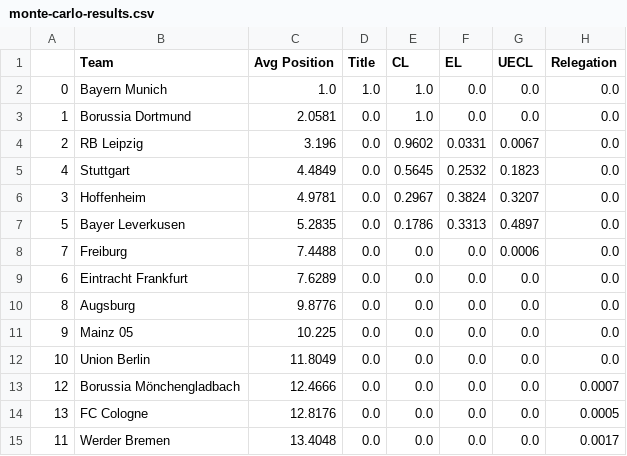
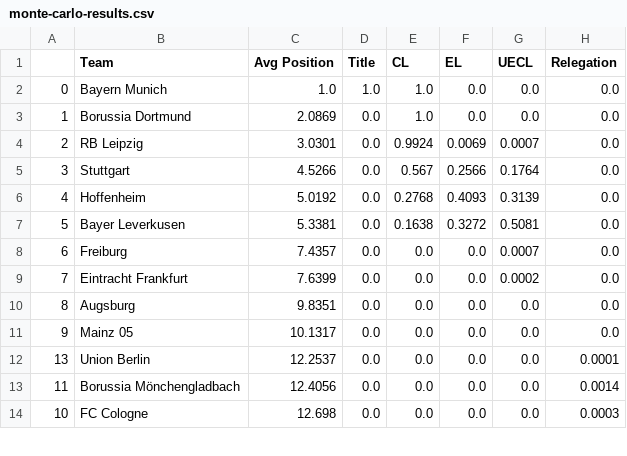
Before and after one commit to matecsapo/Football-Honk, a CSV file: source/honk/projections/GER-Bundesliga/GER-Bundesliga_monte-carlo-simulation/monte-carlo-results.csv, drawn as a sheet; only a part is shown; the diff covers the shown part only.

```diff
--- a/source/honk/projections/GER-Bundesliga/GER-Bundesliga_monte-carlo-simulation/monte-carlo-results.csv
+++ b/source/honk/projections/GER-Bundesliga/GER-Bundesliga_monte-carlo-simulation/monte-carlo-results.csv
@@ -2,14 +2,13 @@
 0,Bayern Munich,1.0,1.0,1.0,0.0,0.0,0.0
-1,Borussia Dortmund,2.0581,0.0,1.0,0.0,0.0,0.0
-2,RB Leipzig,3.196,0.0,0.9602,0.0331,0.0067,0.0
-4,Stuttgart,4.4849,0.0,0.5645,0.2532,0.1823,0.0
-3,Hoffenheim,4.9781,0.0,0.2967,0.3824,0.3207,0.0
-5,Bayer Leverkusen,5.2835,0.0,0.1786,0.3313,0.4897,0.0
-7,Freiburg,7.4488,0.0,0.0,0.0,0.0006,0.0
-6,Eintracht Frankfurt,7.6289,0.0,0.0,0.0,0.0,0.0
-8,Augsburg,9.8776,0.0,0.0,0.0,0.0,0.0
-9,Mainz 05,10.225,0.0,0.0,0.0,0.0,0.0
-10,Union Berlin,11.8049,0.0,0.0,0.0,0.0,0.0
-12,Borussia Mönchengladbach,12.4666,0.0,0.0,0.0,0.0,0.0007
-13,FC Cologne,12.8176,0.0,0.0,0.0,0.0,0.0005
-11,Werder Bremen,13.4048,0.0,0.0,0.0,0.0,0.0017
+1,Borussia Dortmund,2.0869,0.0,1.0,0.0,0.0,0.0
+2,RB Leipzig,3.0301,0.0,0.9924,0.0069,0.0007,0.0
+3,Stuttgart,4.5266,0.0,0.567,0.2566,0.1764,0.0
+4,Hoffenheim,5.0192,0.0,0.2768,0.4093,0.3139,0.0
+5,Bayer Leverkusen,5.3381,0.0,0.1638,0.3272,0.5081,0.0
+6,Freiburg,7.4357,0.0,0.0,0.0,0.0007,0.0
+7,Eintracht Frankfurt,7.6399,0.0,0.0,0.0,0.0002,0.0
+8,Augsburg,9.8351,0.0,0.0,0.0,0.0,0.0
+9,Mainz 05,10.1317,0.0,0.0,0.0,0.0,0.0
+13,Union Berlin,12.2537,0.0,0.0,0.0,0.0,0.0001
+11,Borussia Mönchengladbach,12.4056,0.0,0.0,0.0,0.0,0.0014
+10,FC Cologne,12.698,0.0,0.0,0.0,0.0,0.0003
```
Also changed, not shown: 2 added rows, 1 removed row and 7 edited cells elsewhere in this file, source/honk/projections/ENG-Premier League/ENG-Premier League_game_predictions.csv, source/honk/projections/FRA-Ligue 1/FRA-Ligue 1_game_predictions.csv, 37 other files.
